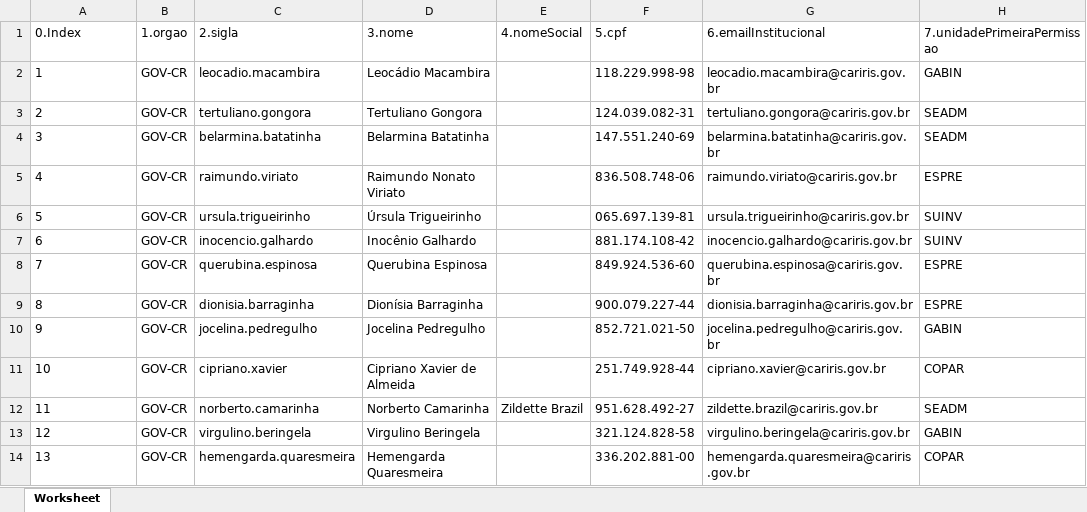
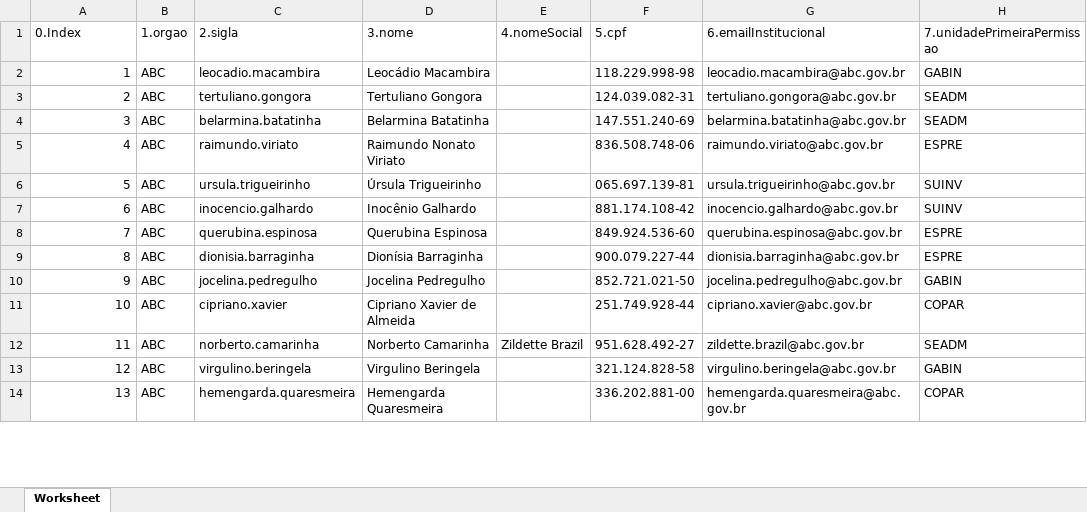
Before and after one commit to pedrohpms/carga-em-lote-sei-sip, an Excel workbook: sip/web/modulos/cargaEmLote/sipCargaEmLote/exemplos/exemploUsuarios.xlsx, sheet Worksheet, drawn as a sheet; only a part is shown; values as stored, in another font and other column widths than the file's, no borders; the diff covers the shown part only; the diff names each change by its address in the sheet, - before the commit and + after, or states it on an @@ line.

```diff
--- a/sip/web/modulos/cargaEmLote/sipCargaEmLote/exemplos/exemploUsuarios.xlsx (sheet Worksheet)
+++ b/sip/web/modulos/cargaEmLote/sipCargaEmLote/exemplos/exemploUsuarios.xlsx (sheet Worksheet)
-A2:A14 alignment: left
+A2:A14 alignment: right
-B2:B14 (1.orgao): GOV-CR
+B2:B14 (1.orgao): ABC
-G2 (6.emailInstitucional): leocadio.macambira@cariris.gov.br
+G2 (6.emailInstitucional): leocadio.macambira@abc.gov.br
-G3 (6.emailInstitucional): tertuliano.gongora@cariris.gov.br
+G3 (6.emailInstitucional): tertuliano.gongora@abc.gov.br
-G4 (6.emailInstitucional): belarmina.batatinha@cariris.gov.br
+G4 (6.emailInstitucional): belarmina.batatinha@abc.gov.br
-G5 (6.emailInstitucional): raimundo.viriato@cariris.gov.br
+G5 (6.emailInstitucional): raimundo.viriato@abc.gov.br
-G6 (6.emailInstitucional): ursula.trigueirinho@cariris.gov.br
+G6 (6.emailInstitucional): ursula.trigueirinho@abc.gov.br
-G7 (6.emailInstitucional): inocencio.galhardo@cariris.gov.br
+G7 (6.emailInstitucional): inocencio.galhardo@abc.gov.br
-G8 (6.emailInstitucional): querubina.espinosa@cariris.gov.br
+G8 (6.emailInstitucional): querubina.espinosa@abc.gov.br
-G9 (6.emailInstitucional): dionisia.barraginha@cariris.gov.br
+G9 (6.emailInstitucional): dionisia.barraginha@abc.gov.br
-G10 (6.emailInstitucional): jocelina.pedregulho@cariris.gov.br
+G10 (6.emailInstitucional): jocelina.pedregulho@abc.gov.br
-G11 (6.emailInstitucional): cipriano.xavier@cariris.gov.br
+G11 (6.emailInstitucional): cipriano.xavier@abc.gov.br
-G12 (6.emailInstitucional): zildette.brazil@cariris.gov.br
+G12 (6.emailInstitucional): zildette.brazil@abc.gov.br
-G13 (6.emailInstitucional): virgulino.beringela@cariris.gov.br
+G13 (6.emailInstitucional): virgulino.beringela@abc.gov.br
-G14 (6.emailInstitucional): hemengarda.quaresmeira@cariris.gov.br
+G14 (6.emailInstitucional): hemengarda.quaresmeira@abc.gov.br
```
Also changed, not shown: 24 edited cells and cell formats elsewhere in this sheet, sei/web/modulos/cargaEmLote/seiCargaEmLote/exemplos/exemploTiposDeProcesso.xlsx, 13 other files.
